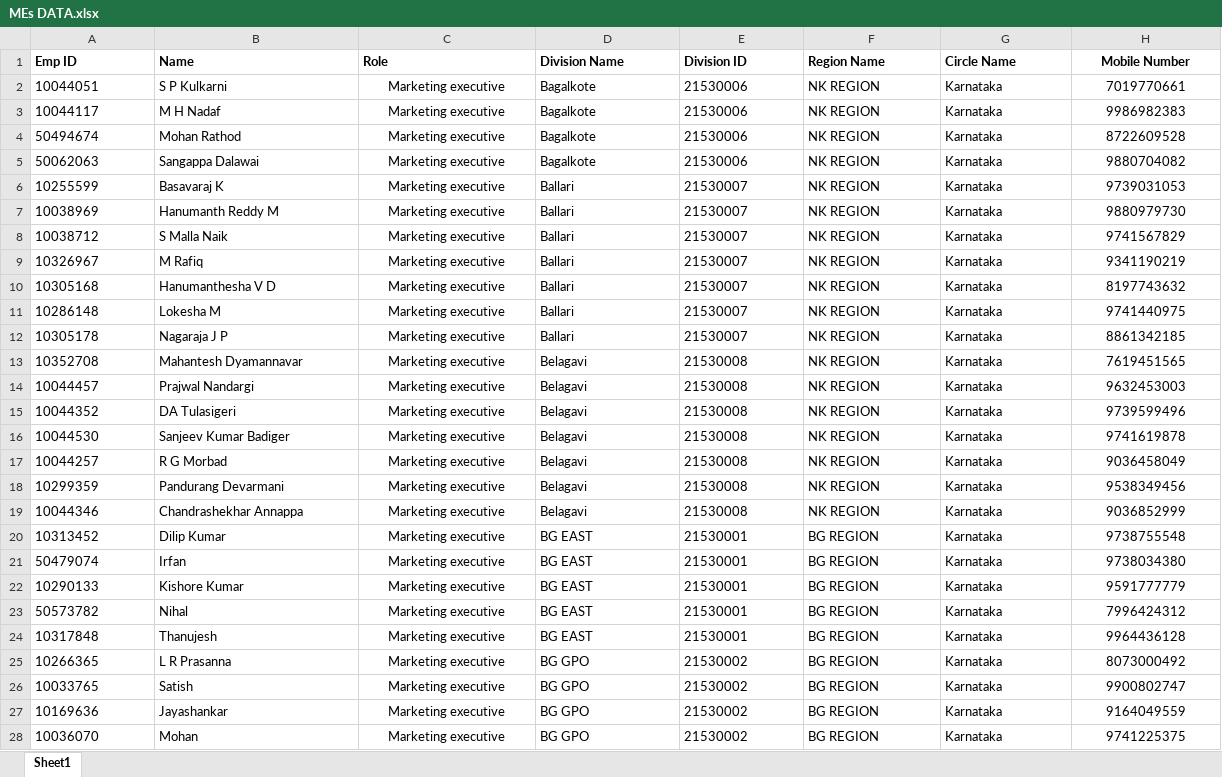
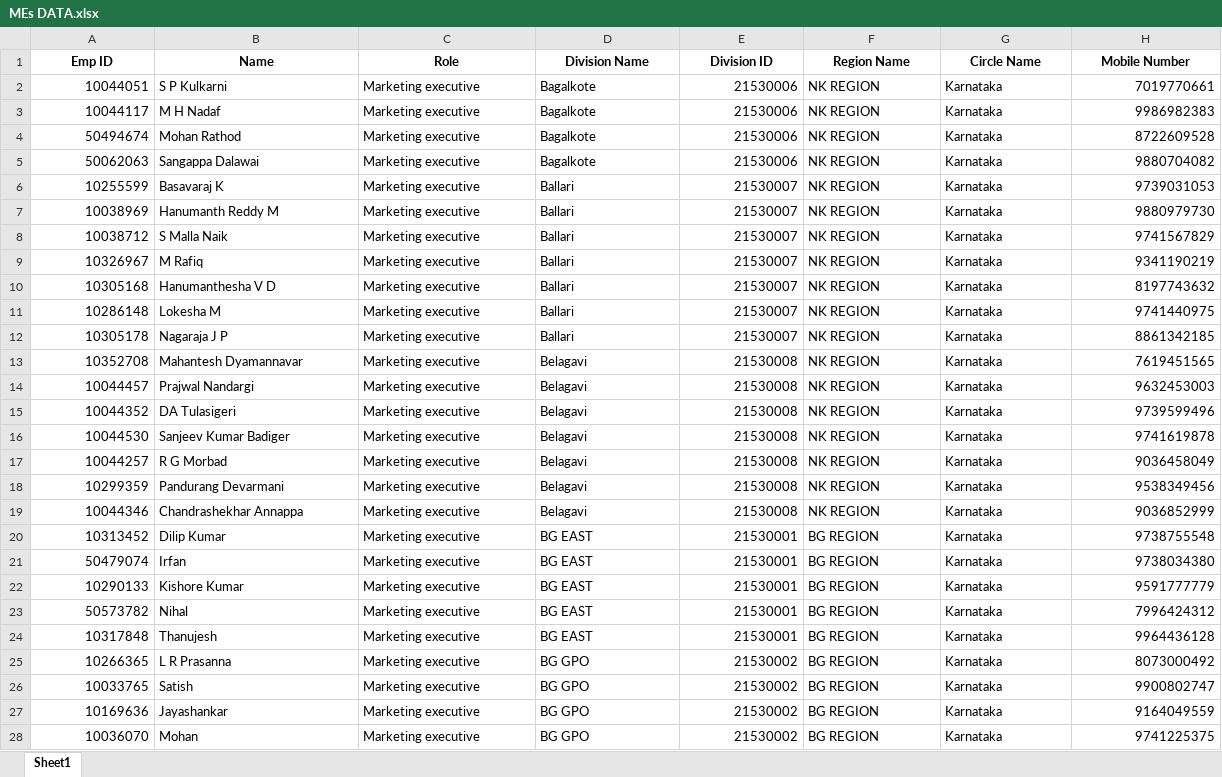
Before and after one commit to nishasss692/crm-lead-gen, an Excel workbook: backend/MEs DATA.xlsx, sheet Sheet1, drawn as a sheet; only a part is shown; values as stored, in another font and other column widths than the file's, no borders; the diff covers the shown part only; the diff names each change by its address in the sheet, - before the commit and + after, or states it on an @@ line.

```diff
--- a/backend/MEs DATA.xlsx (sheet Sheet1)
+++ b/backend/MEs DATA.xlsx (sheet Sheet1)
-A1:G1 alignment: left
+A1:G1 alignment: center
-A2:A28 alignment: left
+A2:A28 alignment: right
-C2:C28 alignment: center
+C2:C28 alignment: left
-E2:E28 alignment: left
+E2:E28 alignment: right
-H2:H28 alignment: center
+H2:H28 alignment: right
```
Also changed, not shown: cell formats elsewhere in this sheet, 5 other files.
